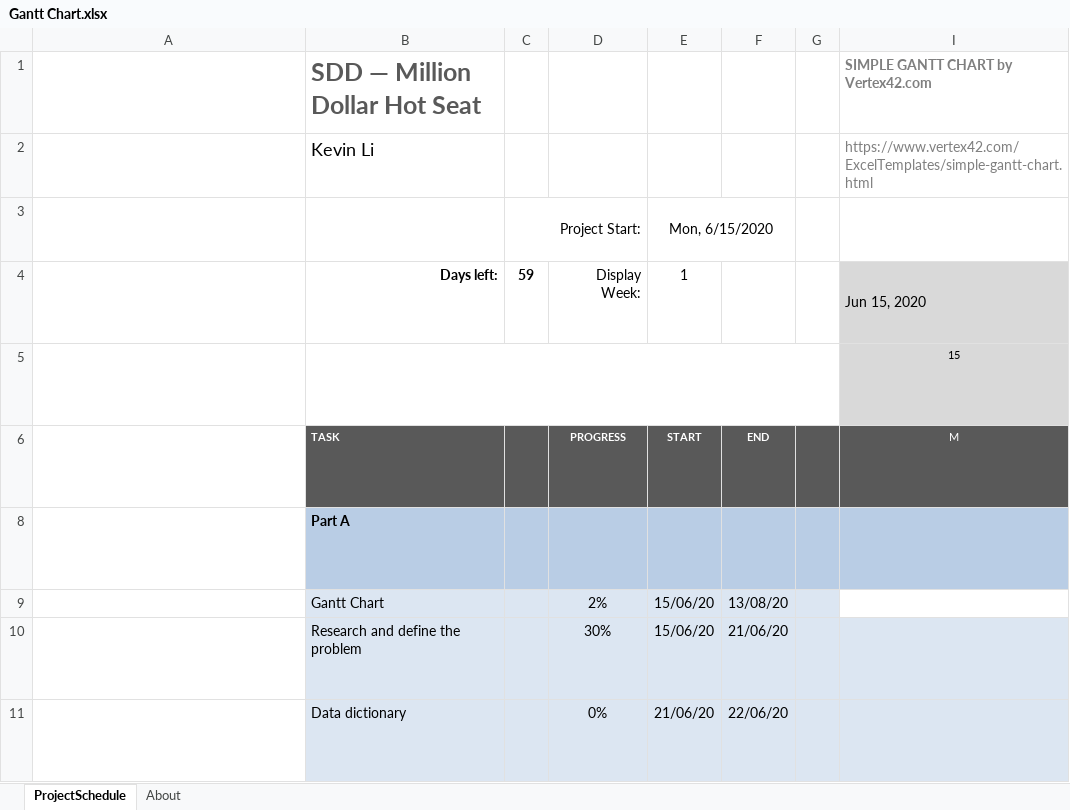
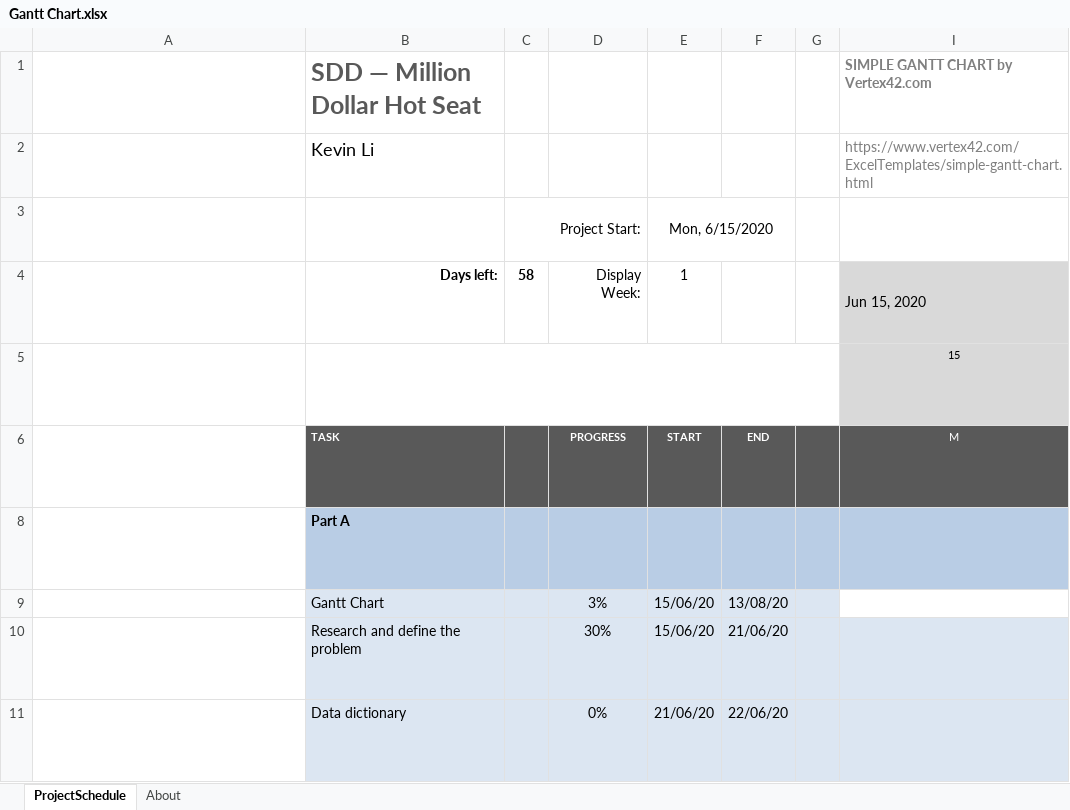
Before and after one commit to afa5e/Million-Dollar-Hot-Seat, an Excel workbook: Gantt Chart.xlsx, sheet ProjectSchedule, drawn as a sheet; only a part is shown; long unchanged cells end in …; values as stored, in another font and other column widths than the file's, no borders; conditional formats not drawn; the diff names each change by its address in the sheet, - before the commit and + after, or states it on an @@ line.

Commit message:
Updated Gantt chart.

```diff
--- a/Gantt Chart.xlsx (sheet ProjectSchedule)
+++ b/Gantt Chart.xlsx (sheet ProjectSchedule)
-C4: 59
+C4: 58
-D9: 2%
+D9: 3%
```
